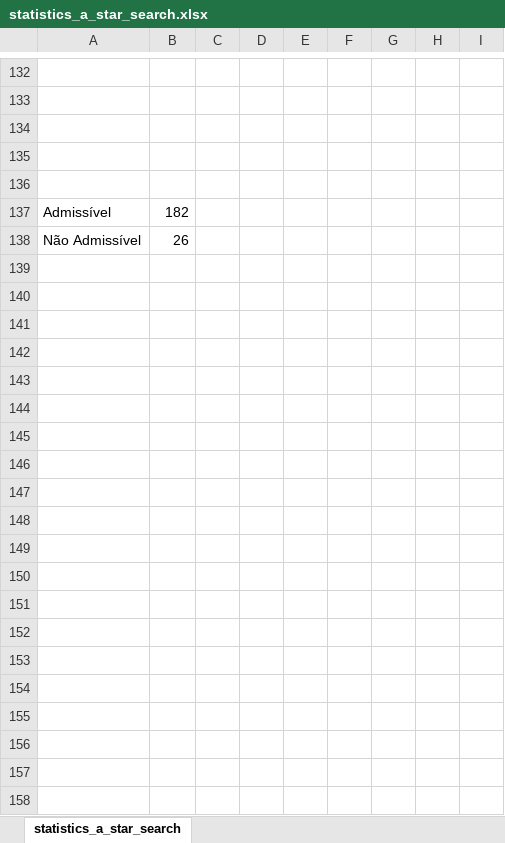
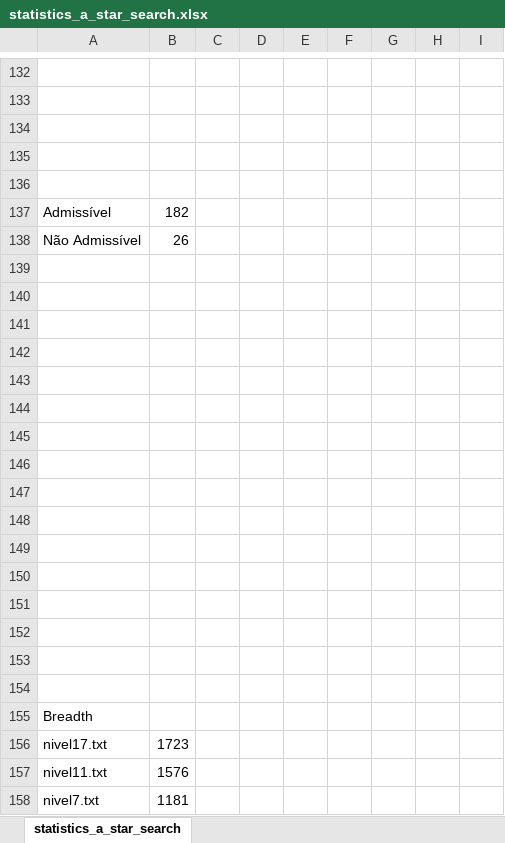
Before and after one commit to rick195s/IA-Project, an Excel workbook: good_statistics/statistics_a_star_search.xlsx, sheet statistics_a_star_search, drawn as a sheet; only a part is shown, gaps mark what is left out; values as stored, in another font and other column widths than the file's, no borders; charts and pictures not drawn; the diff covers the shown part only; the diff names each change by its address in the sheet, - before the commit and + after, or states it on an @@ line.

```diff
--- a/good_statistics/statistics_a_star_search.xlsx (sheet statistics_a_star_search)
+++ b/good_statistics/statistics_a_star_search.xlsx (sheet statistics_a_star_search)
+row 139: (empty)
+row 140: (empty)
+row 141: (empty)
+row 142: (empty)
+row 143: (empty)
+row 144: (empty)
+row 145: (empty)
+row 146: (empty)
+row 147: (empty)
+row 148: (empty)
+row 149: (empty)
+row 150: (empty)
+row 151: (empty)
+row 152: (empty)
+row 153: (empty)
+row 154: (empty)
+row 155: Breadth
+row 156: nivel17.txt | 1723
+row 157: nivel11.txt | 1576
+row 158: nivel7.txt | 1181
```
Also changed, not shown: 23 added rows elsewhere in this sheet, charts or pictures, good_statistics/statistics_num_generated_nodes_not_informed.xlsx, 2 other files.
